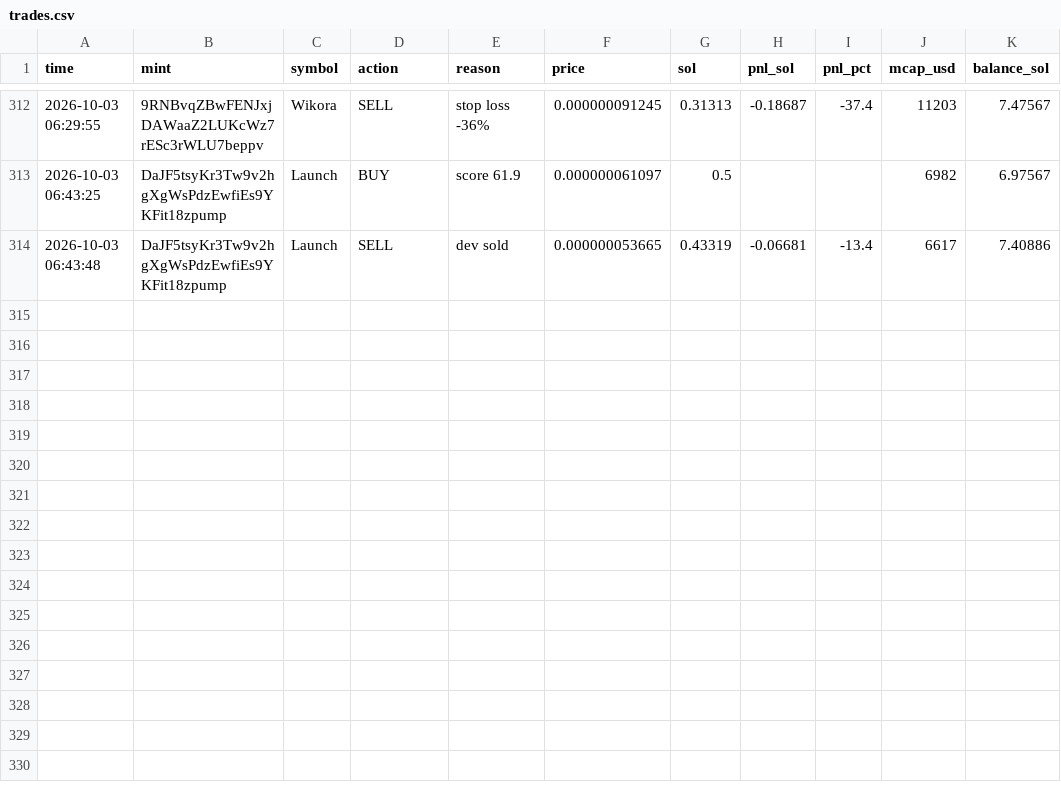
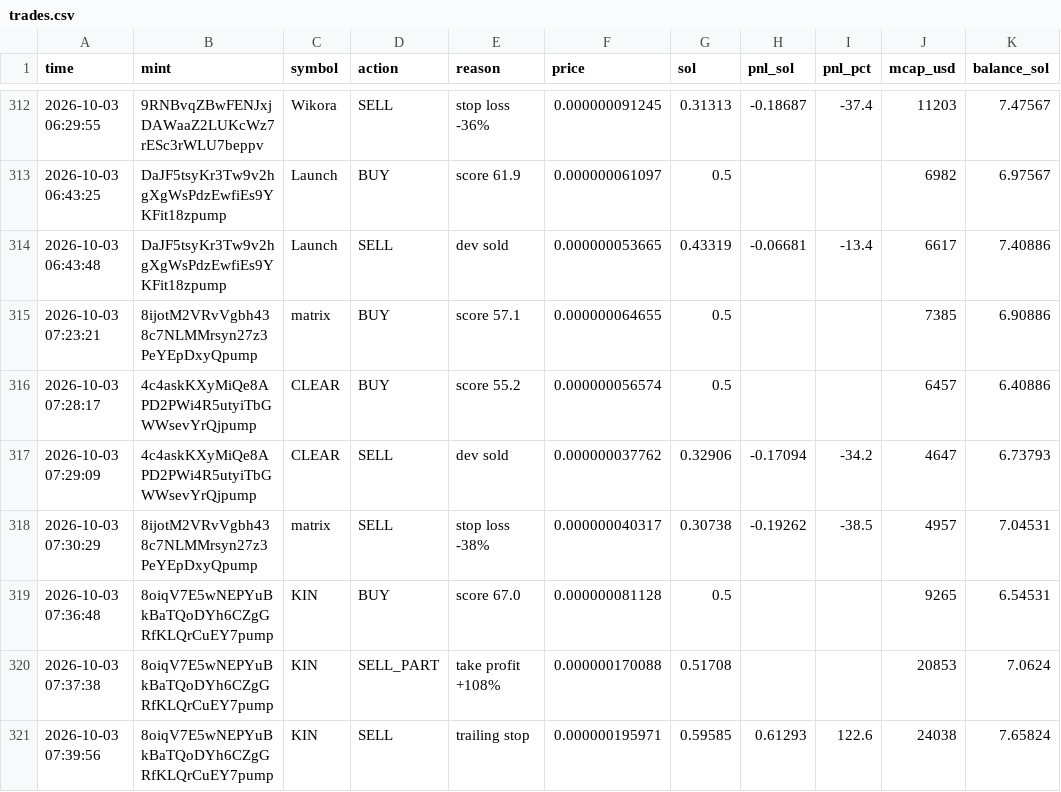
Before and after one commit to Avilliana/Pump-bot, a CSV file: logs/trades.csv, drawn as a sheet; only a part is shown, gaps mark what is left out; the diff names each change by its address in the sheet, - before the commit and + after, or states it on an @@ line.

```diff
--- a/logs/trades.csv
+++ b/logs/trades.csv
+row 315: 2026-10-03 07:23:21 | 8ijotM2VRvVgbh438c7NLMMrsyn27z3PeYEpDxyQpump | matrix | BUY | score 57.1 | 0.000000064655 | 0.5 |  |  | 7385 | 6.90886
+row 316: 2026-10-03 07:28:17 | 4c4askKXyMiQe8APD2PWi4R5utyiTbGWWsevYrQjpump | CLEAR | BUY | score 55.2 | 0.000000056574 | 0.5 |  |  | 6457 | 6.40886
+row 317: 2026-10-03 07:29:09 | 4c4askKXyMiQe8APD2PWi4R5utyiTbGWWsevYrQjpump | CLEAR | SELL | dev sold | 0.000000037762 | 0.32906 | -0.17094 | -34.2 | 4647 | 6.73793
+row 318: 2026-10-03 07:30:29 | 8ijotM2VRvVgbh438c7NLMMrsyn27z3PeYEpDxyQpump | matrix | SELL | stop loss -38% | 0.000000040317 | 0.30738 | -0.19262 | -38.5 | 4957 | 7.04531
+row 319: 2026-10-03 07:36:48 | 8oiqV7E5wNEPYuBkBaTQoDYh6CZgGRfKLQrCuEY7pump | KIN | BUY | score 67.0 | 0.000000081128 | 0.5 |  |  | 9265 | 6.54531
+row 320: 2026-10-03 07:37:38 | 8oiqV7E5wNEPYuBkBaTQoDYh6CZgGRfKLQrCuEY7pump | KIN | SELL_PART | take profit +108% | 0.000000170088 | 0.51708 |  |  | 20853 | 7.0624
+row 321: 2026-10-03 07:39:56 | 8oiqV7E5wNEPYuBkBaTQoDYh6CZgGRfKLQrCuEY7pump | KIN | SELL | trailing stop | 0.000000195971 | 0.59585 | 0.61293 | 122.6 | 24038 | 7.65824
```
Also changed, not shown: logs/equity.csv, 3 other files.
